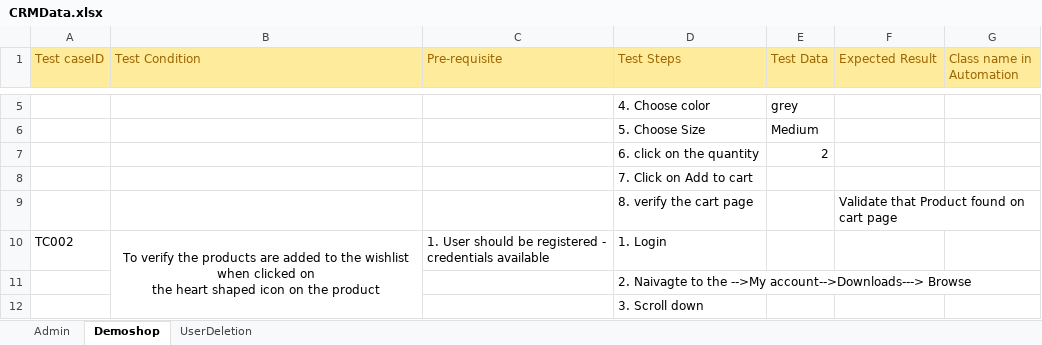
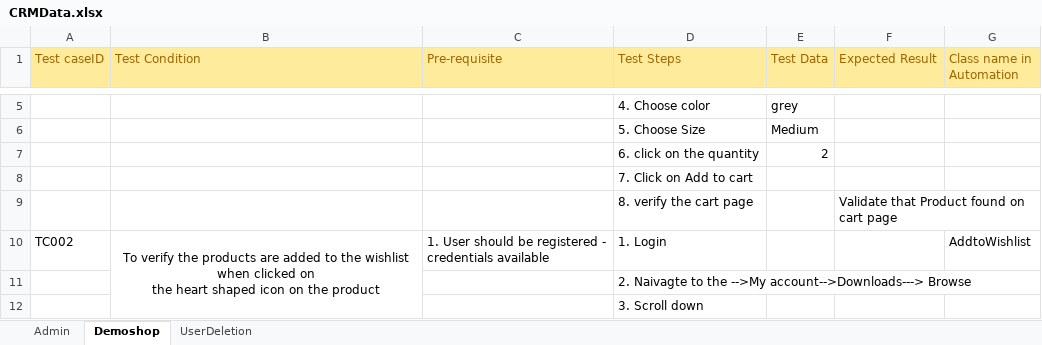
Before and after one commit to sashankpawar/Hybrid_selenium, an Excel workbook: HybridFramework/DataFiles/CRMData.xlsx, sheet Demoshop, drawn as a sheet; only a part is shown, gaps mark what is left out; values as stored, in another font and other column widths than the file's, no borders; the diff names each change by its address in the sheet, - before the commit and + after, or states it on an @@ line.

```diff
--- a/HybridFramework/DataFiles/CRMData.xlsx (sheet Demoshop)
+++ b/HybridFramework/DataFiles/CRMData.xlsx (sheet Demoshop)
-G10 (Class name in Automation): (empty)
+G10 (Class name in Automation): AddtoWishlist
```
Also changed, not shown: 1 other file.
